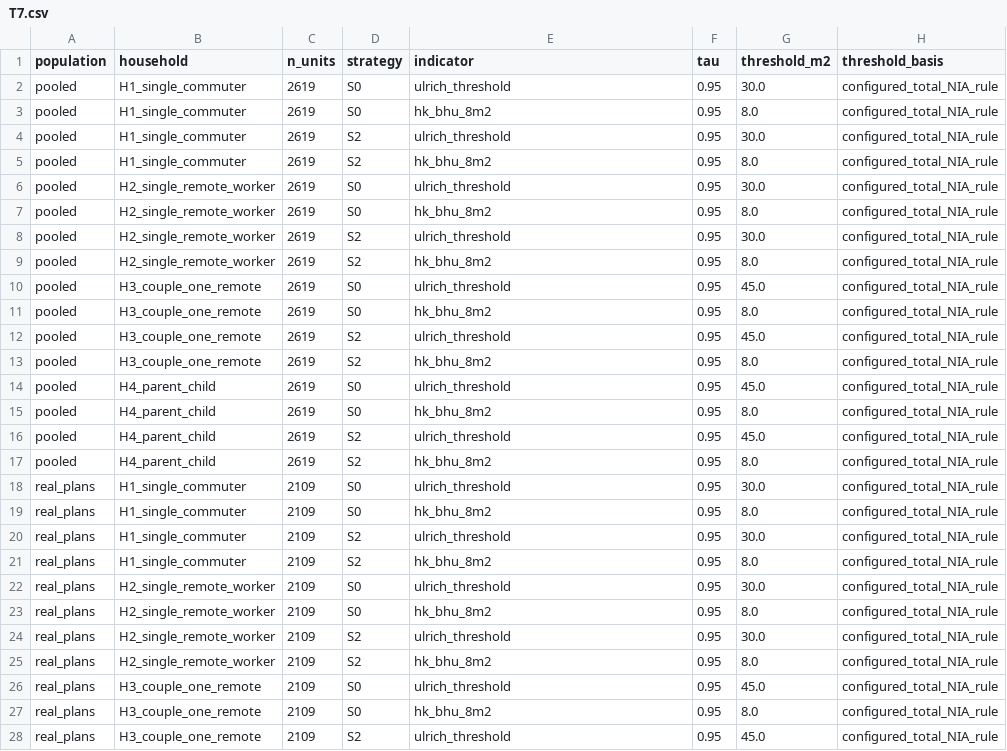
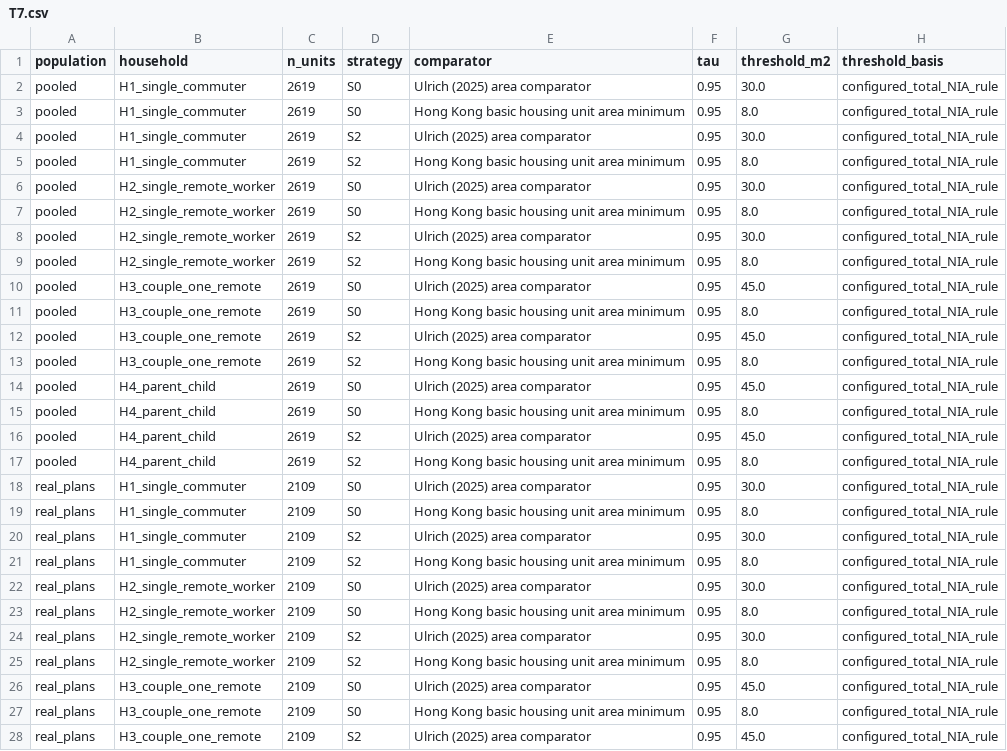
Before and after one commit to Casey-sketch-cyber/research, a CSV file: results/tables/g4/T7.csv, drawn as a sheet; only a part is shown; the diff covers the shown part only; the diff names each change by its address in the sheet, - before the commit and + after, or states it on an @@ line.

```diff
--- a/results/tables/g4/T7.csv
+++ b/results/tables/g4/T7.csv
-E1: indicator
+E1: comparator
-E2 (comparator): ulrich_threshold
+E2 (comparator): Ulrich (2025) area comparator
-E3 (comparator): hk_bhu_8m2
+E3 (comparator): Hong Kong basic housing unit area minimum
-E4 (comparator): ulrich_threshold
+E4 (comparator): Ulrich (2025) area comparator
-E5 (comparator): hk_bhu_8m2
+E5 (comparator): Hong Kong basic housing unit area minimum
-E6 (comparator): ulrich_threshold
+E6 (comparator): Ulrich (2025) area comparator
-E7 (comparator): hk_bhu_8m2
+E7 (comparator): Hong Kong basic housing unit area minimum
-E8 (comparator): ulrich_threshold
+E8 (comparator): Ulrich (2025) area comparator
-E9 (comparator): hk_bhu_8m2
+E9 (comparator): Hong Kong basic housing unit area minimum
-E10 (comparator): ulrich_threshold
+E10 (comparator): Ulrich (2025) area comparator
-E11 (comparator): hk_bhu_8m2
+E11 (comparator): Hong Kong basic housing unit area minimum
-E12 (comparator): ulrich_threshold
+E12 (comparator): Ulrich (2025) area comparator
-E13 (comparator): hk_bhu_8m2
+E13 (comparator): Hong Kong basic housing unit area minimum
-E14 (comparator): ulrich_threshold
+E14 (comparator): Ulrich (2025) area comparator
-E15 (comparator): hk_bhu_8m2
+E15 (comparator): Hong Kong basic housing unit area minimum
-E16 (comparator): ulrich_threshold
+E16 (comparator): Ulrich (2025) area comparator
-E17 (comparator): hk_bhu_8m2
+E17 (comparator): Hong Kong basic housing unit area minimum
-E18 (comparator): ulrich_threshold
+E18 (comparator): Ulrich (2025) area comparator
-E19 (comparator): hk_bhu_8m2
+E19 (comparator): Hong Kong basic housing unit area minimum
-E20 (comparator): ulrich_threshold
+E20 (comparator): Ulrich (2025) area comparator
-E21 (comparator): hk_bhu_8m2
+E21 (comparator): Hong Kong basic housing unit area minimum
-E22 (comparator): ulrich_threshold
+E22 (comparator): Ulrich (2025) area comparator
-E23 (comparator): hk_bhu_8m2
+E23 (comparator): Hong Kong basic housing unit area minimum
-E24 (comparator): ulrich_threshold
+E24 (comparator): Ulrich (2025) area comparator
-E25 (comparator): hk_bhu_8m2
+E25 (comparator): Hong Kong basic housing unit area minimum
-E26 (comparator): ulrich_threshold
+E26 (comparator): Ulrich (2025) area comparator
-E27 (comparator): hk_bhu_8m2
+E27 (comparator): Hong Kong basic housing unit area minimum
-E28 (comparator): ulrich_threshold
+E28 (comparator): Ulrich (2025) area comparator
```
Also changed, not shown: 53 edited cells elsewhere in this file, 39 other files.
